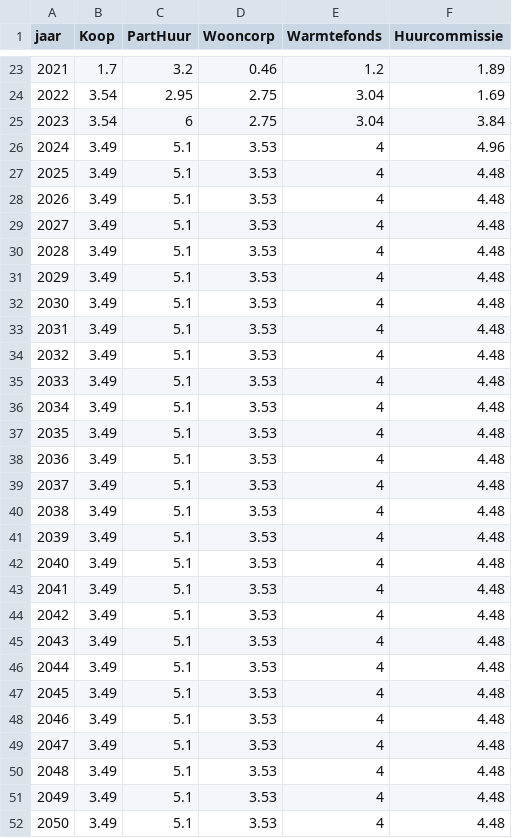
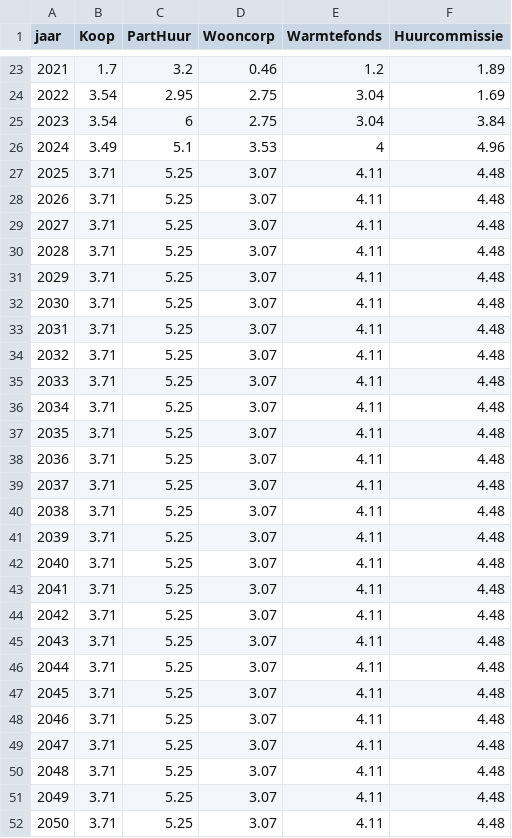
Before and after one commit to fernandezgomezk/model-hestia-public, a CSV file: Eindgebruikerskosten/rentepercentages.csv, drawn as a sheet; only a part is shown, gaps mark what is left out.

Commit message:
Update rentepercentages

```diff
--- a/Eindgebruikerskosten/rentepercentages.csv
+++ b/Eindgebruikerskosten/rentepercentages.csv
@@ -26,27 +26,27 @@ jaar	Koop	PartHuur	Wooncorp	Warmtefonds	Huurcommissie
 2024	3.49	5.1	3.53	4	4.96
-2025	3.49	5.1	3.53	4	4.48
-2026	3.49	5.1	3.53	4	4.48
-2027	3.49	5.1	3.53	4	4.48
-2028	3.49	5.1	3.53	4	4.48
-2029	3.49	5.1	3.53	4	4.48
-2030	3.49	5.1	3.53	4	4.48
-2031	3.49	5.1	3.53	4	4.48
-2032	3.49	5.1	3.53	4	4.48
-2033	3.49	5.1	3.53	4	4.48
-2034	3.49	5.1	3.53	4	4.48
-2035	3.49	5.1	3.53	4	4.48
-2036	3.49	5.1	3.53	4	4.48
-2037	3.49	5.1	3.53	4	4.48
-2038	3.49	5.1	3.53	4	4.48
-2039	3.49	5.1	3.53	4	4.48
-2040	3.49	5.1	3.53	4	4.48
-2041	3.49	5.1	3.53	4	4.48
-2042	3.49	5.1	3.53	4	4.48
-2043	3.49	5.1	3.53	4	4.48
-2044	3.49	5.1	3.53	4	4.48
-2045	3.49	5.1	3.53	4	4.48
-2046	3.49	5.1	3.53	4	4.48
-2047	3.49	5.1	3.53	4	4.48
-2048	3.49	5.1	3.53	4	4.48
-2049	3.49	5.1	3.53	4	4.48
-2050	3.49	5.1	3.53	4	4.48
+2025	3.71	5.25	3.07	4.11	4.48
+2026	3.71	5.25	3.07	4.11	4.48
+2027	3.71	5.25	3.07	4.11	4.48
+2028	3.71	5.25	3.07	4.11	4.48
+2029	3.71	5.25	3.07	4.11	4.48
+2030	3.71	5.25	3.07	4.11	4.48
+2031	3.71	5.25	3.07	4.11	4.48
+2032	3.71	5.25	3.07	4.11	4.48
+2033	3.71	5.25	3.07	4.11	4.48
+2034	3.71	5.25	3.07	4.11	4.48
+2035	3.71	5.25	3.07	4.11	4.48
+2036	3.71	5.25	3.07	4.11	4.48
+2037	3.71	5.25	3.07	4.11	4.48
+2038	3.71	5.25	3.07	4.11	4.48
+2039	3.71	5.25	3.07	4.11	4.48
+2040	3.71	5.25	3.07	4.11	4.48
+2041	3.71	5.25	3.07	4.11	4.48
+2042	3.71	5.25	3.07	4.11	4.48
+2043	3.71	5.25	3.07	4.11	4.48
+2044	3.71	5.25	3.07	4.11	4.48
+2045	3.71	5.25	3.07	4.11	4.48
+2046	3.71	5.25	3.07	4.11	4.48
+2047	3.71	5.25	3.07	4.11	4.48
+2048	3.71	5.25	3.07	4.11	4.48
+2049	3.71	5.25	3.07	4.11	4.48
+2050	3.71	5.25	3.07	4.11	4.48
```
